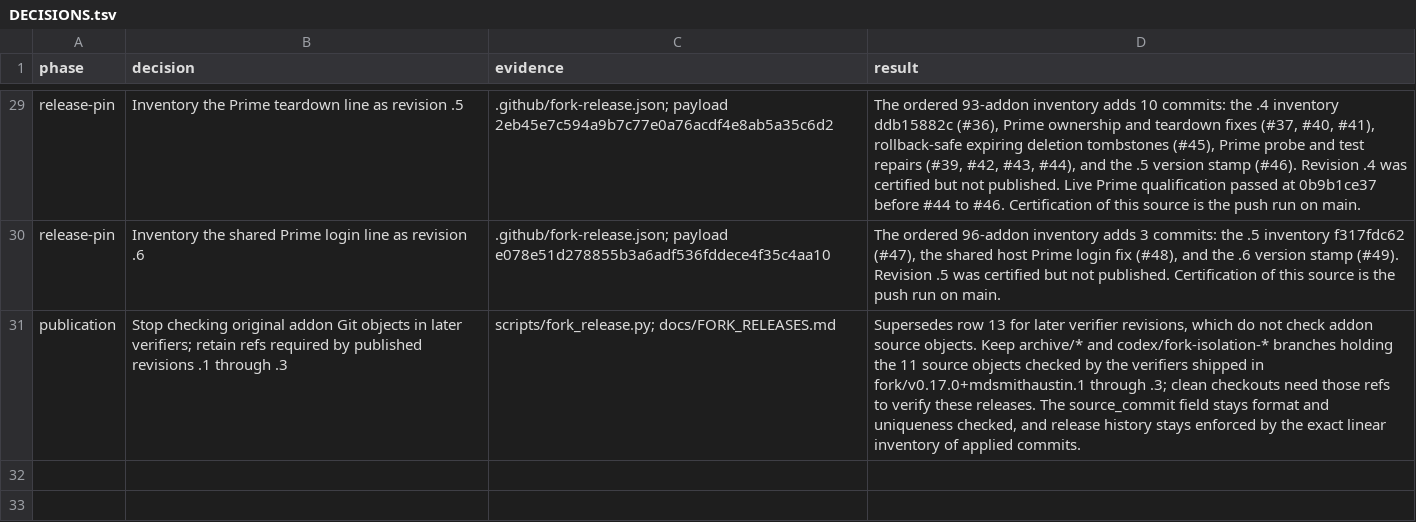
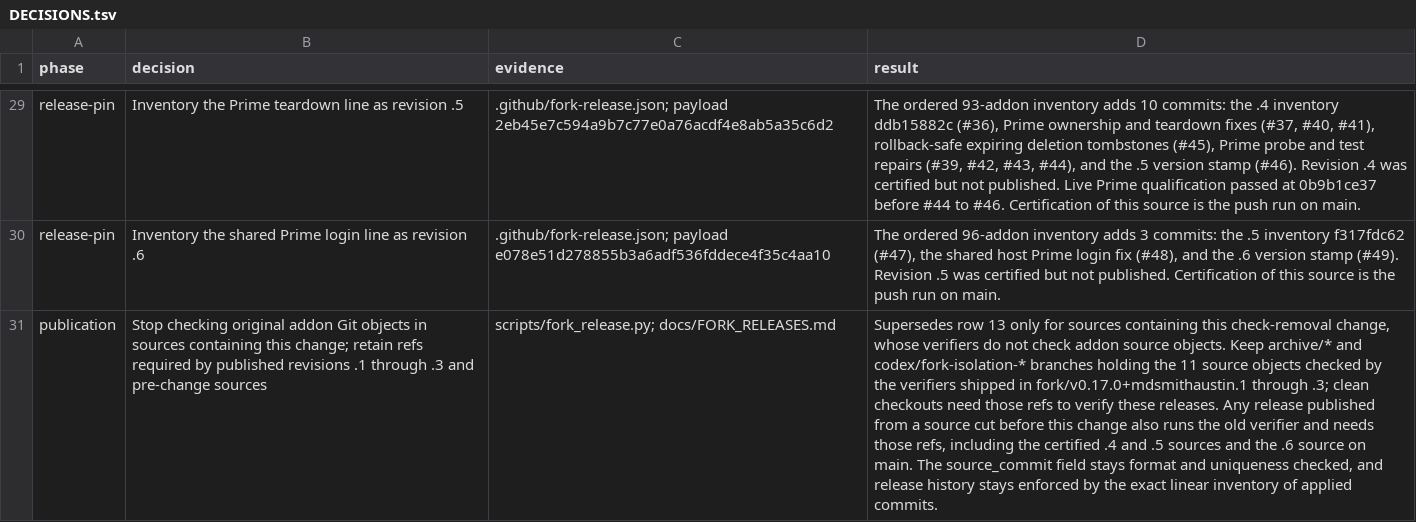
Before and after one commit to mdsmithaustin/omnigent, a TSV file: designs/fork-release/DECISIONS.tsv, drawn as a sheet; only a part is shown, gaps mark what is left out; the diff names each change by its address in the sheet, - before the commit and + after, or states it on an @@ line.

Commit message:
no-mistakes(review): Clarify ref retention for releases from pre-change sources

```diff
--- a/designs/fork-release/DECISIONS.tsv
+++ b/designs/fork-release/DECISIONS.tsv
-B31 (decision): …objects in later verifiers; retain refs required by published revisions .1 through .3
+B31 (decision): …objects in sources containing this change; retain refs required by published revisions .1 through .3 and pre-change sources
-D31 (result): …row 13 for later verifier revisions, which do not check addon source objects. Keep archive/* and codex/fork-isolation-* branches holding the 11 source objects checked by the verifiers shipped in fork/v0.17.0+mdsmithaustin.1 through .3; clean checkouts need those refs to verify these releases. The source_commit…
+D31 (result): …row 13 only for sources containing this check-removal change, whose verifiers do not check addon source objects. Keep archive/* and codex/fork-isolation-* branches holding the 11 source objects checked by the verifiers shipped in fork/v0.17.0+mdsmithaustin.1 through .3; clean checkouts need those refs to verify these releases. Any release published from a source cut before this change also runs the old verifier and needs those refs, including the certified .4 and .5 sources and the .6 source on main. The source_commit…
```
Also changed, not shown: 1 other file.
